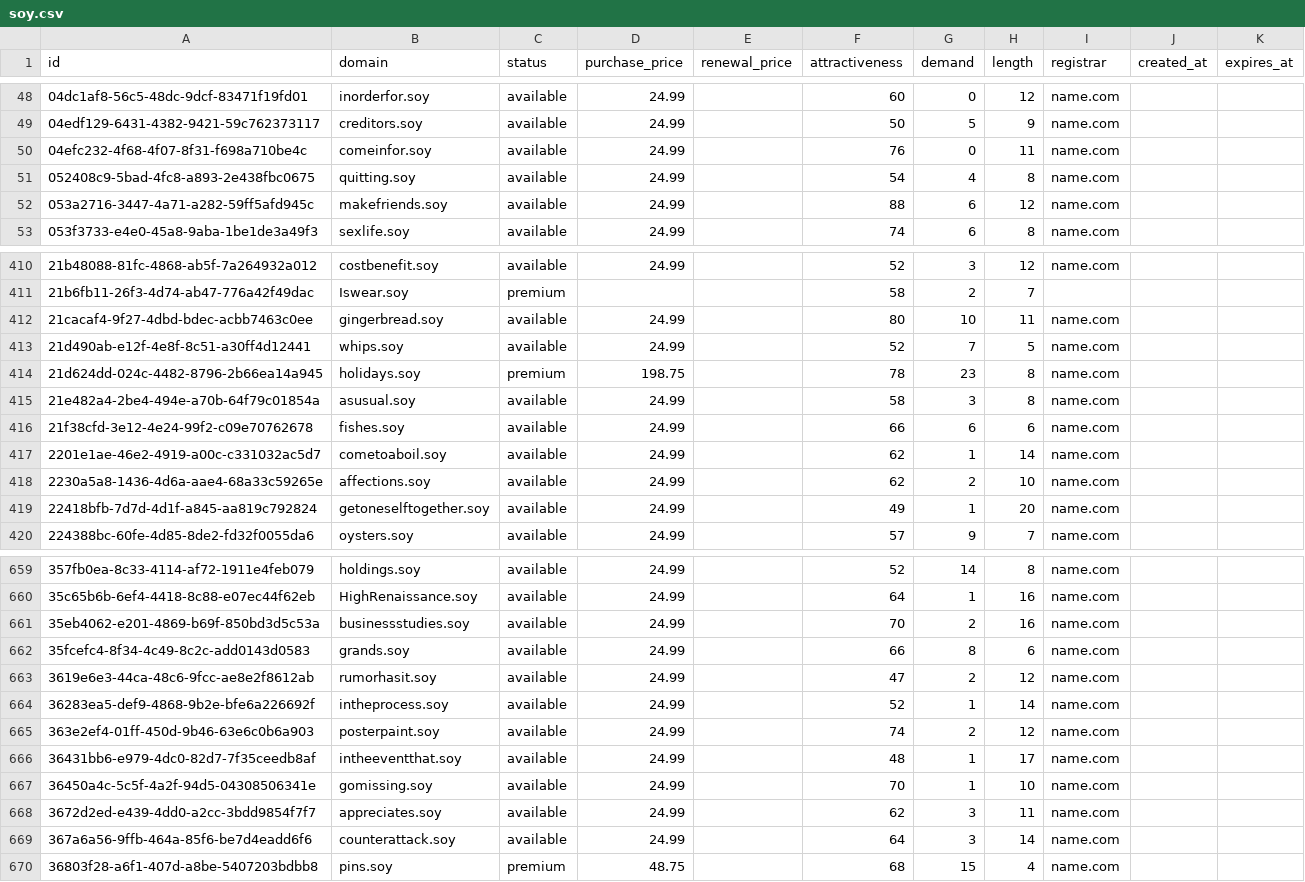
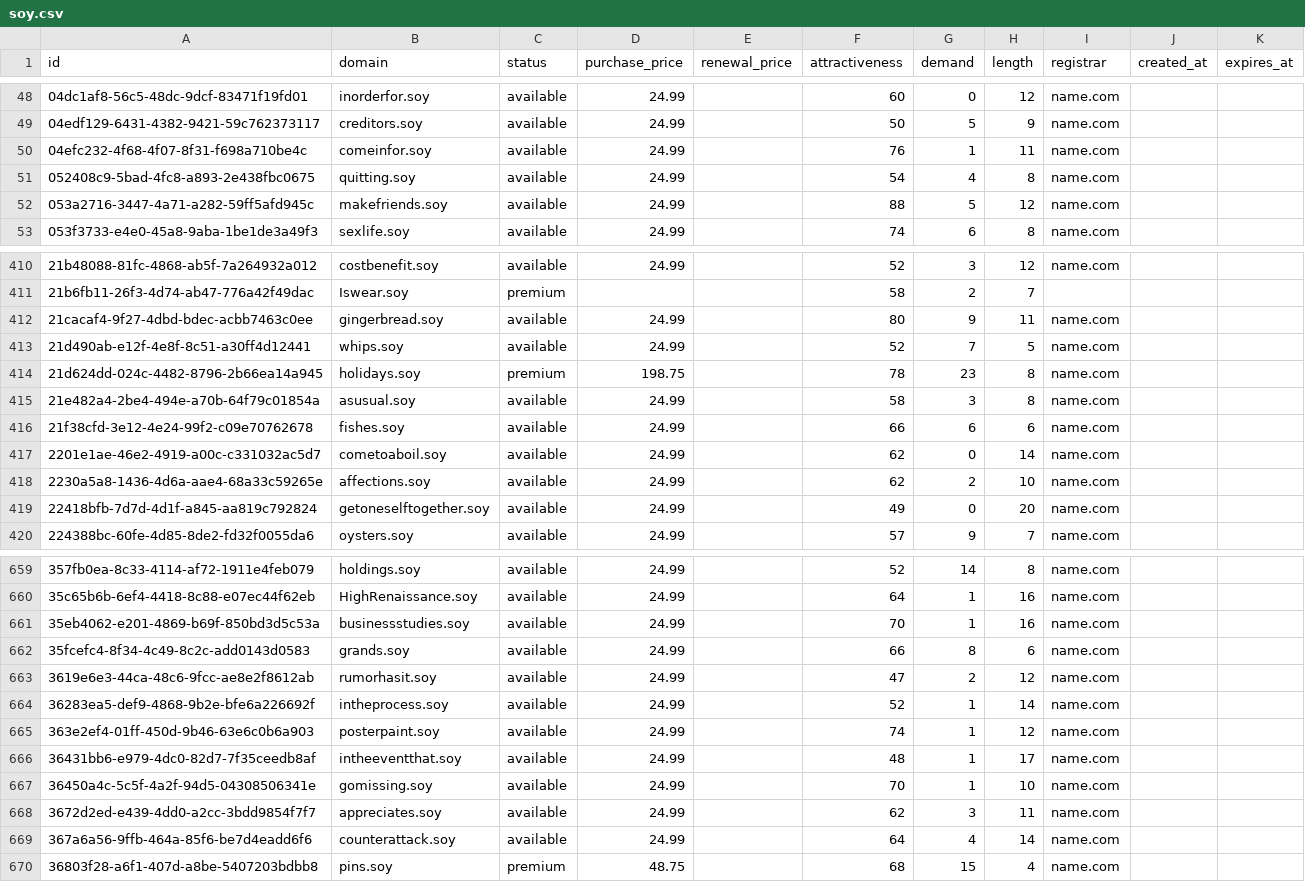
Before and after one commit to UniqueDomains/soy-oneword-domains, a CSV file: soy.csv, drawn as a sheet; only a part is shown, gaps mark what is left out; the diff covers the shown part only.

```diff
--- a/soy.csv
+++ b/soy.csv
@@ -49,5 +49,5 @@ id,domain,status,purchase_price,renewal_price,attractiveness,demand,length,regis
 04edf129-6431-4382-9421-59c762373117,creditors.soy,available,24.99,,50,5,9,name.com,,
-04efc232-4f68-4f07-8f31-f698a710be4c,comeinfor.soy,available,24.99,,76,0,11,name.com,,
+04efc232-4f68-4f07-8f31-f698a710be4c,comeinfor.soy,available,24.99,,76,1,11,name.com,,
 052408c9-5bad-4fc8-a893-2e438fbc0675,quitting.soy,available,24.99,,54,4,8,name.com,,
-053a2716-3447-4a71-a282-59ff5afd945c,makefriends.soy,available,24.99,,88,6,12,name.com,,
+053a2716-3447-4a71-a282-59ff5afd945c,makefriends.soy,available,24.99,,88,5,12,name.com,,
 053f3733-e4e0-45a8-9aba-1be1de3a49f3,sexlife.soy,available,24.99,,74,6,8,name.com,,
@@ -411,3 +411,3 @@ id,domain,status,purchase_price,renewal_price,attractiveness,demand,length,regis
 21b6fb11-26f3-4d74-ab47-776a42f49dac,Iswear.soy,premium,,,58,2,7,,,
-21cacaf4-9f27-4dbd-bdec-acbb7463c0ee,gingerbread.soy,available,24.99,,80,10,11,name.com,,
+21cacaf4-9f27-4dbd-bdec-acbb7463c0ee,gingerbread.soy,available,24.99,,80,9,11,name.com,,
 21d490ab-e12f-4e8f-8c51-a30ff4d12441,whips.soy,available,24.99,,52,7,5,name.com,,
@@ -416,5 +416,5 @@ id,domain,status,purchase_price,renewal_price,attractiveness,demand,length,regis
 21f38cfd-3e12-4e24-99f2-c09e70762678,fishes.soy,available,24.99,,66,6,6,name.com,,
-2201e1ae-46e2-4919-a00c-c331032ac5d7,cometoaboil.soy,available,24.99,,62,1,14,name.com,,
+2201e1ae-46e2-4919-a00c-c331032ac5d7,cometoaboil.soy,available,24.99,,62,0,14,name.com,,
 2230a5a8-1436-4d6a-aae4-68a33c59265e,affections.soy,available,24.99,,62,2,10,name.com,,
-22418bfb-7d7d-4d1f-a845-aa819c792824,getoneselftogether.soy,available,24.99,,49,1,20,name.com,,
+22418bfb-7d7d-4d1f-a845-aa819c792824,getoneselftogether.soy,available,24.99,,49,0,20,name.com,,
 224388bc-60fe-4d85-8de2-fd32f0055da6,oysters.soy,available,24.99,,57,9,7,name.com,,
@@ -660,3 +660,3 @@ id,domain,status,purchase_price,renewal_price,attractiveness,demand,length,regis
 35c65b6b-6ef4-4418-8c88-e07ec44f62eb,HighRenaissance.soy,available,24.99,,64,1,16,name.com,,
-35eb4062-e201-4869-b69f-850bd3d5c53a,businessstudies.soy,available,24.99,,70,2,16,name.com,,
+35eb4062-e201-4869-b69f-850bd3d5c53a,businessstudies.soy,available,24.99,,70,1,16,name.com,,
 35fcefc4-8f34-4c49-8c2c-add0143d0583,grands.soy,available,24.99,,66,8,6,name.com,,
@@ -664,3 +664,3 @@ id,domain,status,purchase_price,renewal_price,attractiveness,demand,length,regis
 36283ea5-def9-4868-9b2e-bfe6a226692f,intheprocess.soy,available,24.99,,52,1,14,name.com,,
-363e2ef4-01ff-450d-9b46-63e6c0b6a903,posterpaint.soy,available,24.99,,74,2,12,name.com,,
+363e2ef4-01ff-450d-9b46-63e6c0b6a903,posterpaint.soy,available,24.99,,74,1,12,name.com,,
 36431bb6-e979-4dc0-82d7-7f35ceedb8af,intheeventthat.soy,available,24.99,,48,1,17,name.com,,
@@ -668,3 +668,3 @@ id,domain,status,purchase_price,renewal_price,attractiveness,demand,length,regis
 3672d2ed-e439-4dd0-a2cc-3bdd9854f7f7,appreciates.soy,available,24.99,,62,3,11,name.com,,
-367a6a56-9ffb-464a-85f6-be7d4eadd6f6,counterattack.soy,available,24.99,,64,3,14,name.com,,
+367a6a56-9ffb-464a-85f6-be7d4eadd6f6,counterattack.soy,available,24.99,,64,4,14,name.com,,
 36803f28-a6f1-407d-a8be-5407203bdbb8,pins.soy,premium,48.75,,68,15,4,name.com,,
```
Also changed, not shown: 68 edited cells elsewhere in this file, 4 other files.
